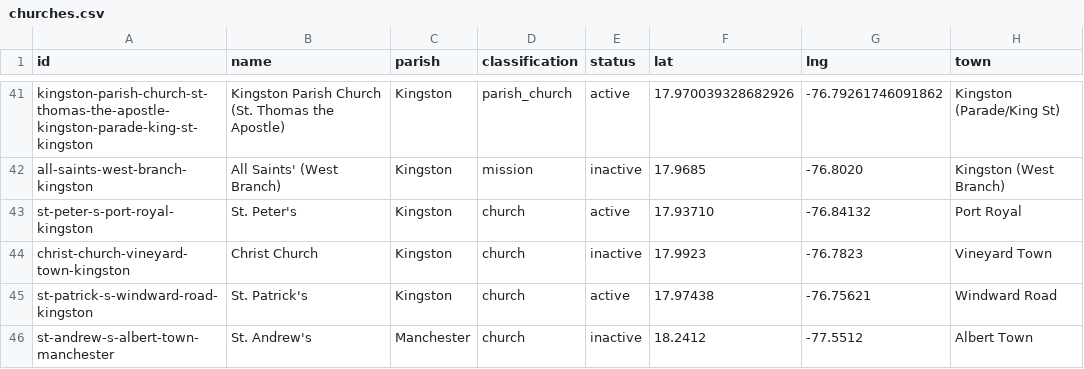
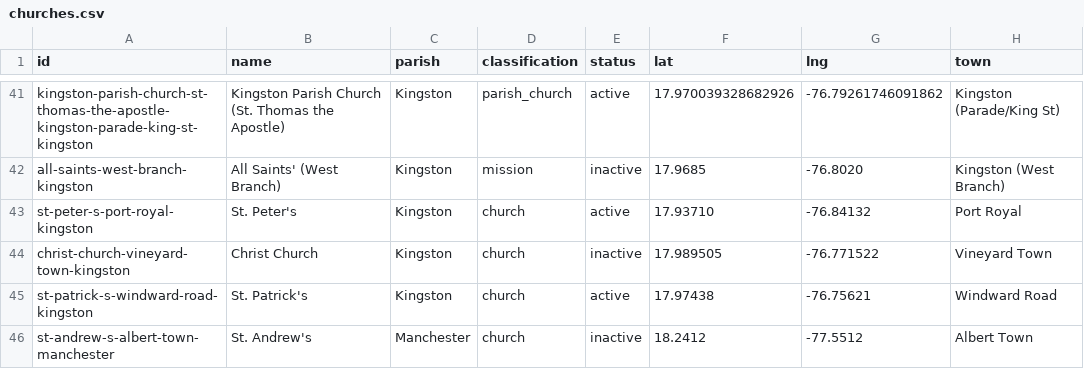
Before and after one commit to kwierenga/Anglican-Churches-in-Jamaica, a CSV file: data/churches.csv, drawn as a sheet; only a part is shown, gaps mark what is left out.

```diff
--- a/data/churches.csv
+++ b/data/churches.csv
@@ -43,3 +43,3 @@ all-saints-west-branch-kingston,All Saints' (West Branch),Kingston,mission,inact
 st-peter-s-port-royal-kingston,St. Peter's,Kingston,church,active,17.93710,-76.84132,Port Royal
-christ-church-vineyard-town-kingston,Christ Church,Kingston,church,inactive,17.9923,-76.7823,Vineyard Town
+christ-church-vineyard-town-kingston,Christ Church,Kingston,church,inactive,17.989505,-76.771522,Vineyard Town
 st-patrick-s-windward-road-kingston,St. Patrick's,Kingston,church,active,17.97438,-76.75621,Windward Road
```
